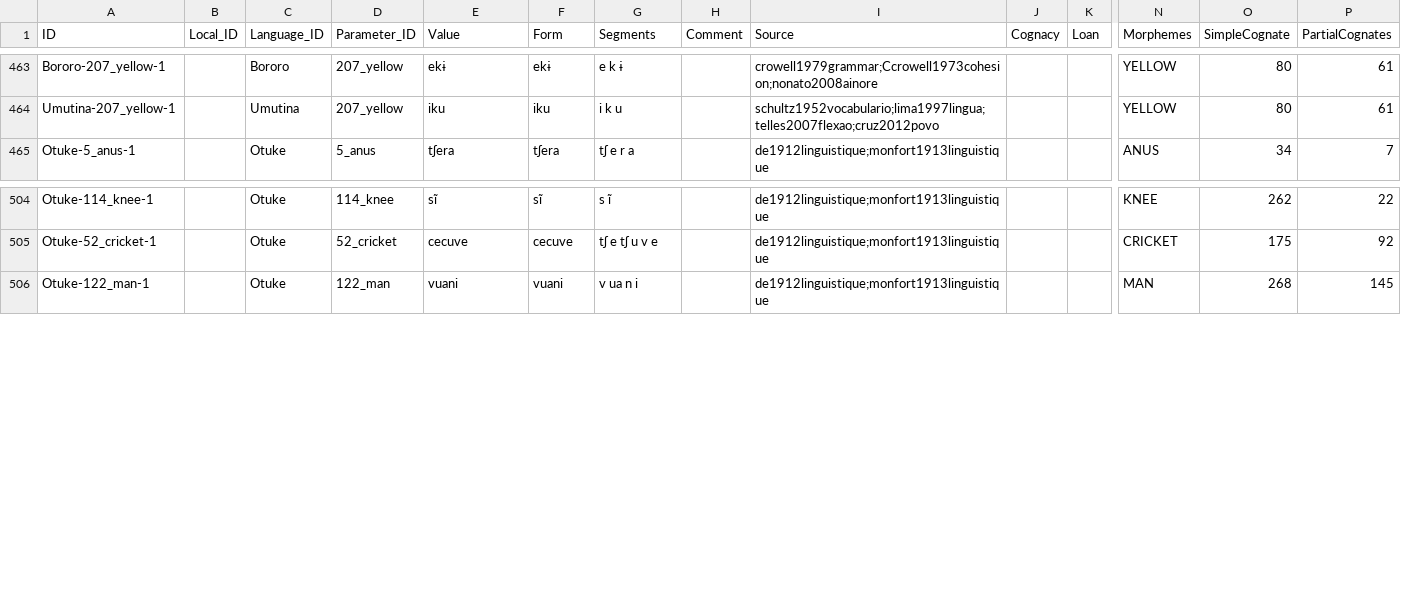
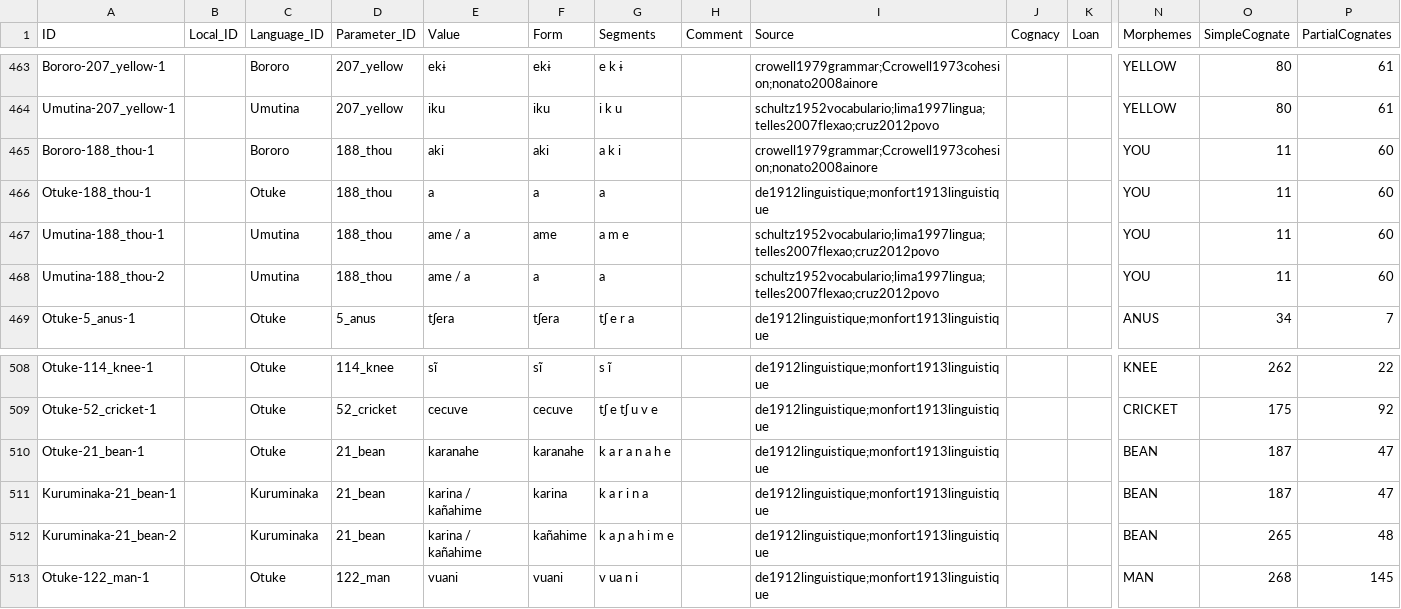
Before and after one commit to tupian-language-resources/bororo, a CSV file: cldf/forms.csv, drawn as a sheet; only a part is shown, gaps mark what is left out; rows hold the shown columns only; the diff names each change by its address in the sheet, - before the commit and + after, or states it on an @@ line.

Commit message:
cldf updated

```diff
--- a/cldf/forms.csv
+++ b/cldf/forms.csv
+row 465: Bororo-188_thou-1 |  | Bororo | 188_thou | aki | aki | a k i |  | crowell1979grammar;Ccrowell1973cohesion;nonato2008ainore |  |  | YOU | 11 | 60
+row 466: Otuke-188_thou-1 |  | Otuke | 188_thou | a | a | a |  | de1912linguistique;monfort1913linguistique |  |  | YOU | 11 | 60
+row 467: Umutina-188_thou-1 |  | Umutina | 188_thou | ame / a | ame | a m e |  | schultz1952vocabulario;lima1997lingua;telles2007flexao;cruz2012povo |  |  | YOU | 11 | 60
+row 468: Umutina-188_thou-2 |  | Umutina | 188_thou | ame / a | a | a |  | schultz1952vocabulario;lima1997lingua;telles2007flexao;cruz2012povo |  |  | YOU | 11 | 60
+row 510: Otuke-21_bean-1 |  | Otuke | 21_bean | karanahe | karanahe | k a r a n a h e |  | de1912linguistique;monfort1913linguistique |  |  | BEAN | 187 | 47
+row 511: Kuruminaka-21_bean-1 |  | Kuruminaka | 21_bean | karina / kañahime | karina | k a r i n a |  | de1912linguistique;monfort1913linguistique |  |  | BEAN | 187 | 47
+row 512: Kuruminaka-21_bean-2 |  | Kuruminaka | 21_bean | karina / kañahime | kañahime | k a ɲ a h i m e |  | de1912linguistique;monfort1913linguistique |  |  | BEAN | 265 | 48
```
Also changed, not shown: cldf/cognates.csv, cldf/parameters.csv, 7 other files.
